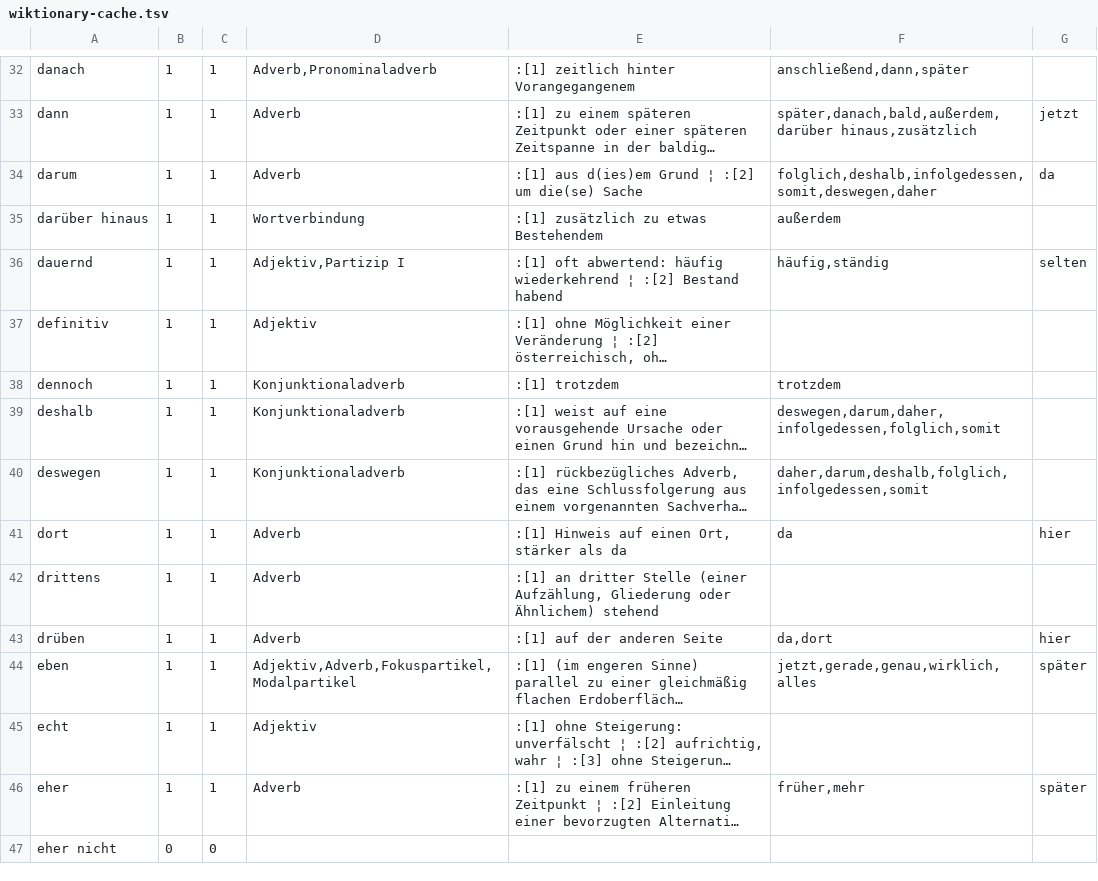
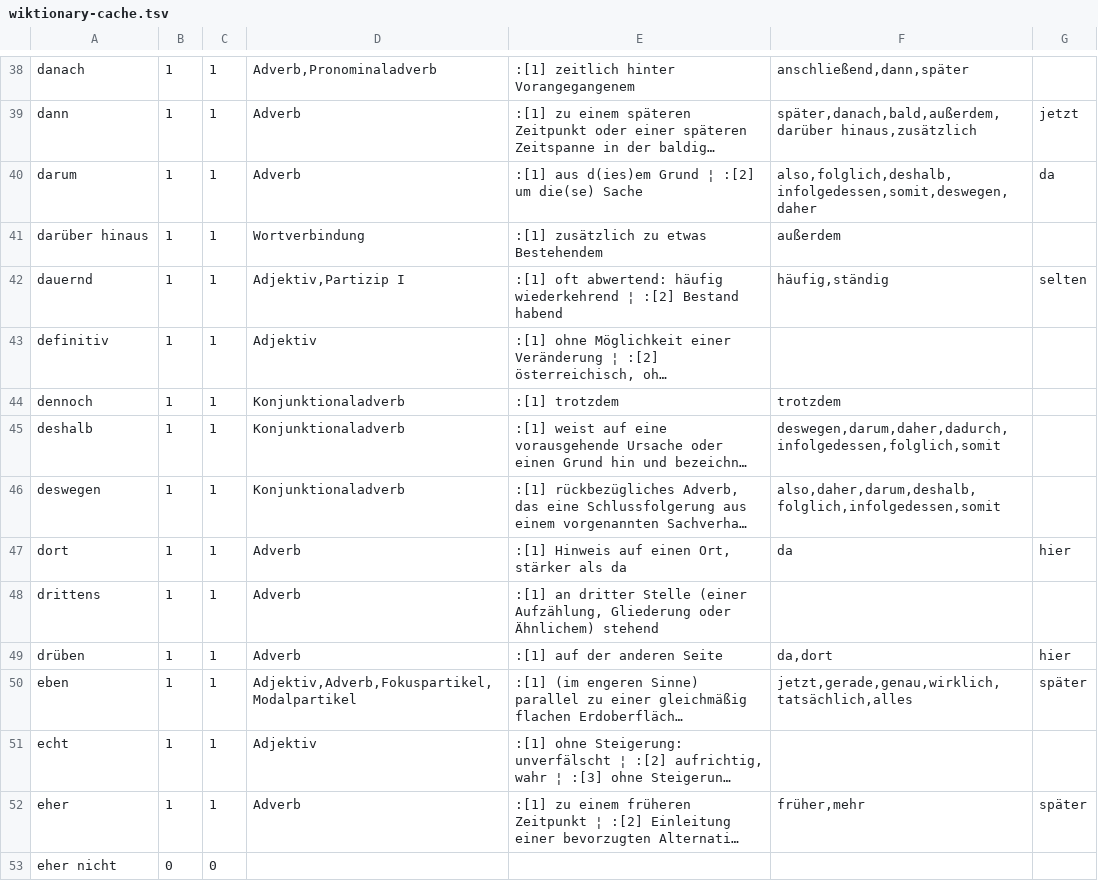
Before and after one commit to RsPerotti/mein_deutsch, a TSV file: _factory/adverb-scales/wiktionary-cache.tsv, drawn as a sheet; only a part is shown, gaps mark what is left out; long unchanged cells end in …; addresses are those after the commit; the diff covers the shown part only; the diff names each change by its address in the sheet, - before the commit and + after, or states it on an @@ line.

```diff
--- a/_factory/adverb-scales/wiktionary-cache.tsv
+++ b/_factory/adverb-scales/wiktionary-cache.tsv
-F40: folglich,deshalb,infolgedessen,somit,deswegen,daher
+F40: also,folglich,deshalb,infolgedessen,somit,deswegen,daher
-F45: deswegen,darum,daher,infolgedessen,folglich,somit
+F45: deswegen,darum,daher,dadurch,infolgedessen,folglich,somit
-F46: daher,darum,deshalb,folglich,infolgedessen,somit
+F46: also,daher,darum,deshalb,folglich,infolgedessen,somit
-F50: jetzt,gerade,genau,wirklich,alles
+F50: jetzt,gerade,genau,wirklich,tatsächlich,alles
```
Also changed, not shown: 38 added rows and 13 edited cells elsewhere in this file, 14 other files.
